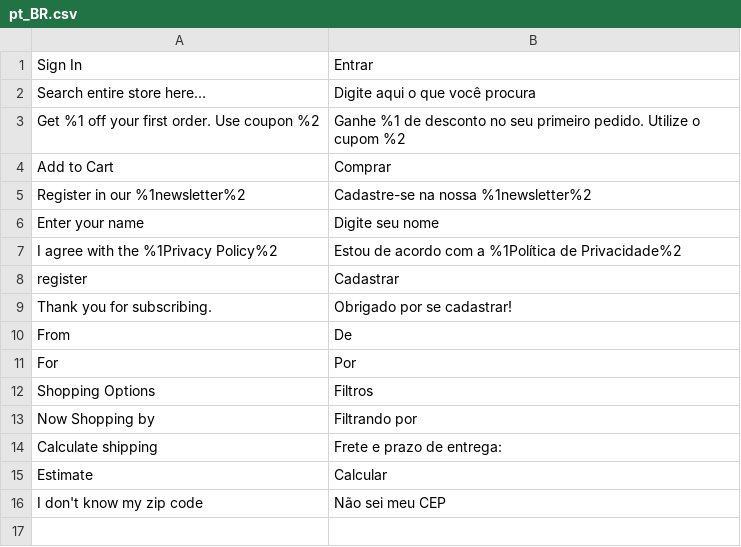
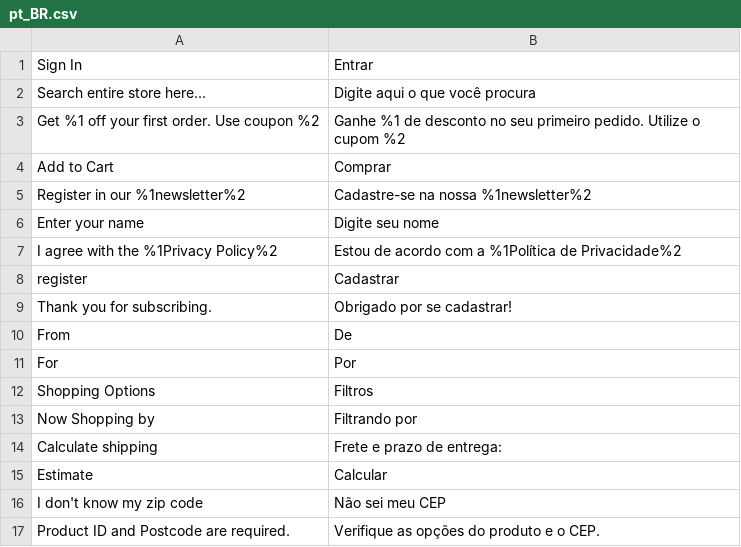
Before and after one commit to duraesrobson/avanti-innovation, a CSV file: src/app/design/frontend/Avanti/innovation/i18n/pt_BR.csv, drawn as a sheet; the diff names each change by its address in the sheet, - before the commit and + after, or states it on an @@ line.

Commit message:
feat(pdp): Aprimora visual e funcionalidade da Página de Detalhes do Produto
* Melhora o estimador de frete com validação de entrada e nova estrutura HTML para preços.
* Oculta o estimador de frete para produtos indisponíveis.
* Implementa estilização avançada para a galeria de mídia (Fotorama) com setas de navegação personalizadas.
* Adiciona novo componente de alerta visual para produtos fora de estoque com ícone SVG.
* Otimiza a exibição de informações de estoque e SKU, incluindo diferenciação de cores.
* Habilita a navegação por pontos (dots) no slider de produtos relacionados.
* Inclui novos ícones SVG e traduções relevantes para a experiência do usuário.

```diff
--- a/src/app/design/frontend/Avanti/innovation/i18n/pt_BR.csv
+++ b/src/app/design/frontend/Avanti/innovation/i18n/pt_BR.csv
+row 17: Product ID and Postcode are required. | Verifique as opções do produto e o CEP.
```
Also changed, not shown: 11 other files.
